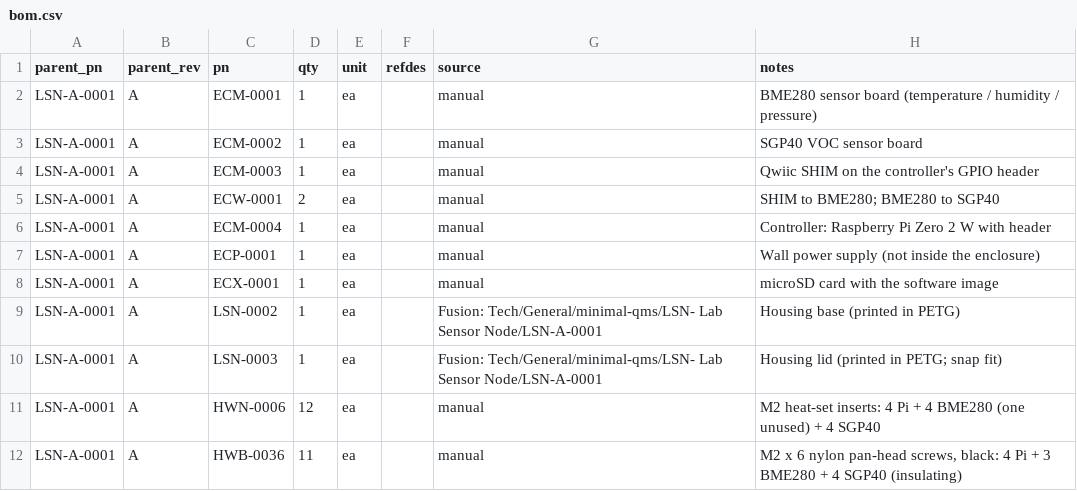
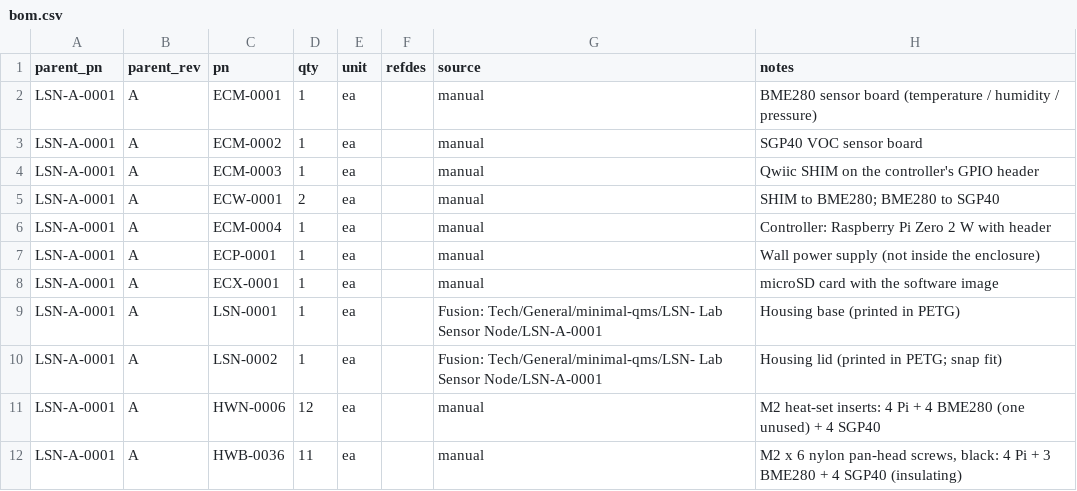
Before and after one commit to kelvinchow23/minimal-qms-hello-pilot-lab-sensor-node, a CSV file: 03_build_package/bom.csv, drawn as a sheet.

```diff
--- a/03_build_package/bom.csv
+++ b/03_build_package/bom.csv
@@ -8,4 +8,4 @@ LSN-A-0001,A,ECP-0001,1,ea,,manual,Wall power supply (not inside the enclosure)
 LSN-A-0001,A,ECX-0001,1,ea,,manual,microSD card with the software image
-LSN-A-0001,A,LSN-0002,1,ea,,Fusion: Tech/General/minimal-qms/LSN- Lab Sensor Node/LSN-A-0001,Housing base (printed in PETG)
-LSN-A-0001,A,LSN-0003,1,ea,,Fusion: Tech/General/minimal-qms/LSN- Lab Sensor Node/LSN-A-0001,Housing lid (printed in PETG; snap fit)
+LSN-A-0001,A,LSN-0001,1,ea,,Fusion: Tech/General/minimal-qms/LSN- Lab Sensor Node/LSN-A-0001,Housing base (printed in PETG)
+LSN-A-0001,A,LSN-0002,1,ea,,Fusion: Tech/General/minimal-qms/LSN- Lab Sensor Node/LSN-A-0001,Housing lid (printed in PETG; snap fit)
 LSN-A-0001,A,HWN-0006,12,ea,,manual,M2 heat-set inserts: 4 Pi + 4 BME280 (one unused) + 4 SGP40
```
Also changed, not shown: 03_build_package/inspection_checks.csv, 03_build_package/parts.csv, 4 other files.
